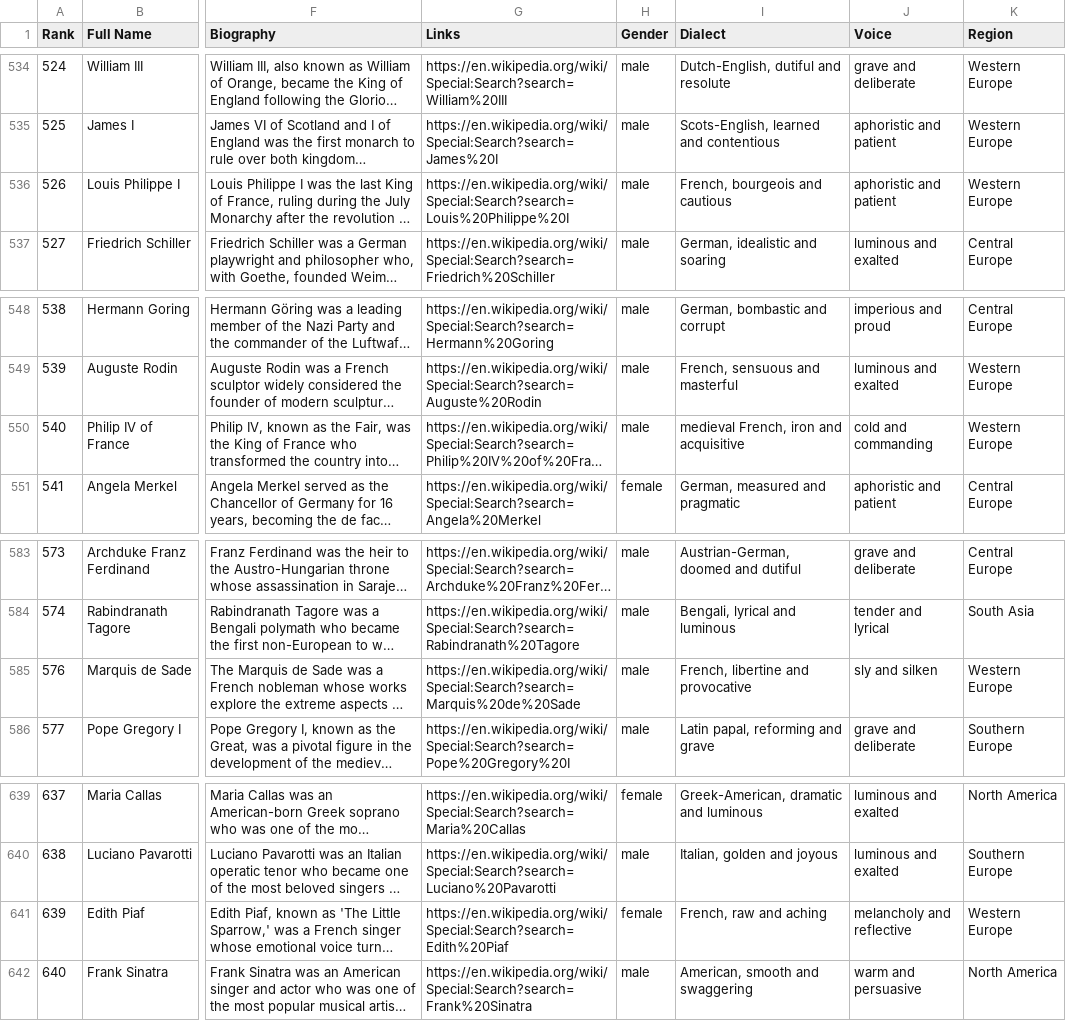
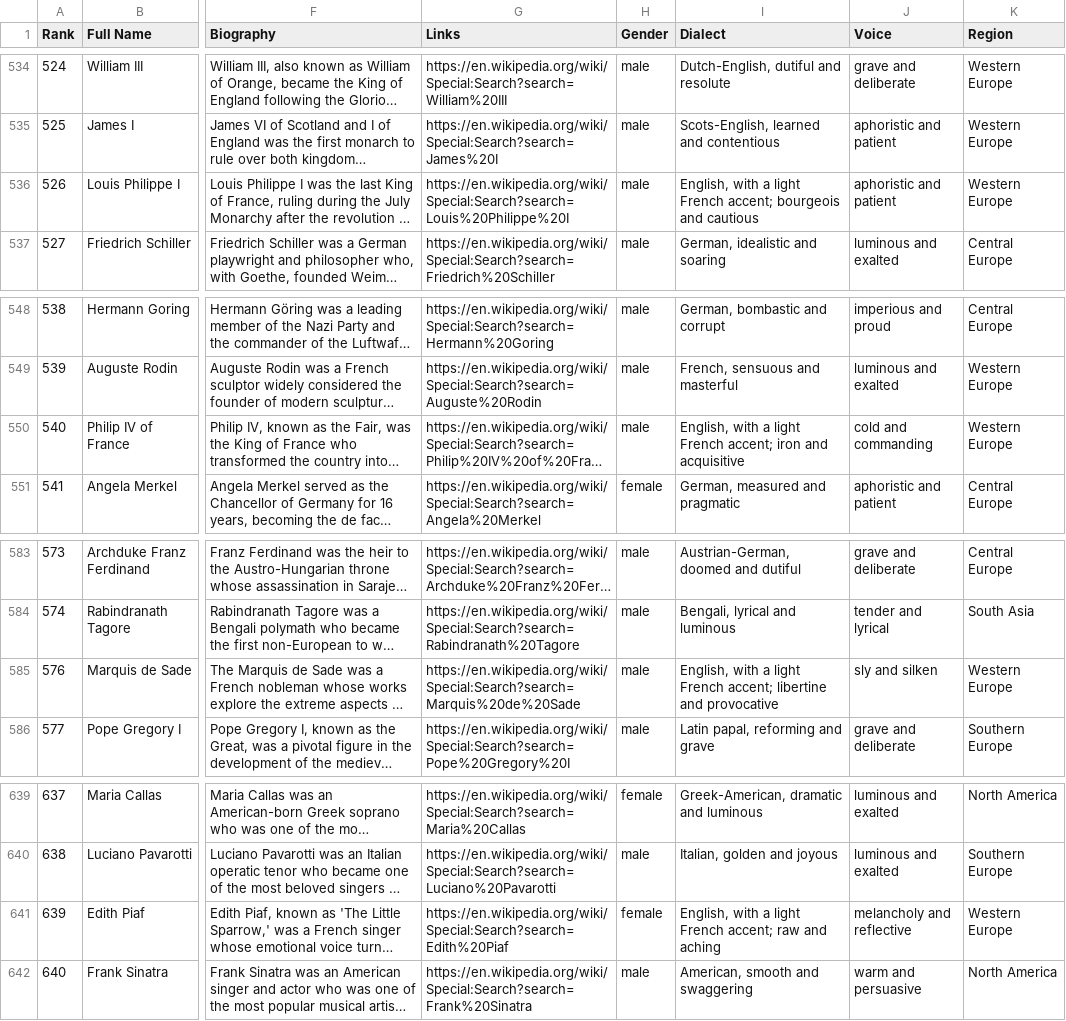
Before and after one commit to ianingram/Amenti.live, a CSV file: names.csv, drawn as a sheet; only a part is shown, gaps mark what is left out; long unchanged cells end in …; the diff covers the shown part only; the diff names each change by its address in the sheet, - before the commit and + after, or states it on an @@ line.

```diff
--- a/names.csv
+++ b/names.csv
-I536 (Dialect): French, bourgeois and cautious
+I536 (Dialect): English, with a light French accent; bourgeois and cautious
-I550 (Dialect): medieval French, iron and…
+I550 (Dialect): English, with a light French accent; iron and…
-I585 (Dialect): French, libertine and…
+I585 (Dialect): English, with a light French accent; libertine and…
-I641 (Dialect): French, raw and aching
+I641 (Dialect): English, with a light French accent; raw and aching
```
Also changed, not shown: 5 edited cells elsewhere in this file.
